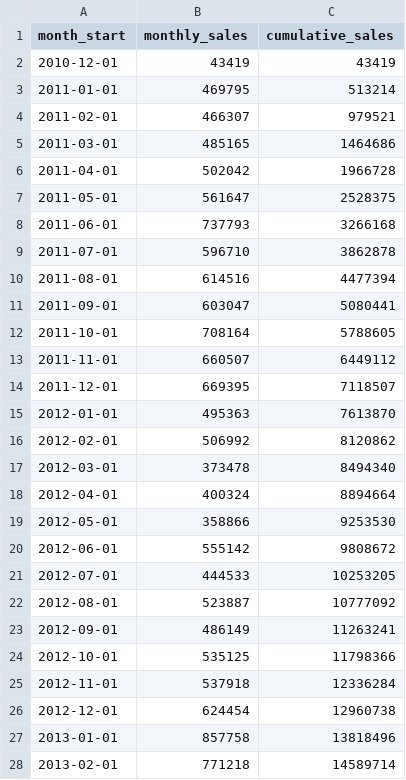
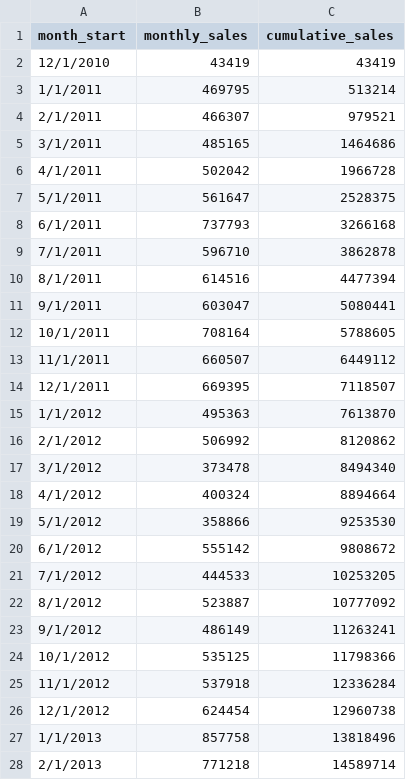
Before and after one commit to dayronknows/sql-retail-analytics, a CSV file: assets/data/cumulative_sales.csv, drawn as a sheet; only a part is shown; the diff covers the shown part only; the diff names each change by its address in the sheet, - before the commit and + after, or states it on an @@ line.

```diff
--- a/assets/data/cumulative_sales.csv
+++ b/assets/data/cumulative_sales.csv
-A2 (month_start): 2010-12-01
+A2 (month_start): 12/1/2010
-A3 (month_start): 2011-01-01
+A3 (month_start): 1/1/2011
-A4 (month_start): 2011-02-01
+A4 (month_start): 2/1/2011
-A5 (month_start): 2011-03-01
+A5 (month_start): 3/1/2011
-A6 (month_start): 2011-04-01
+A6 (month_start): 4/1/2011
-A7 (month_start): 2011-05-01
+A7 (month_start): 5/1/2011
-A8 (month_start): 2011-06-01
+A8 (month_start): 6/1/2011
-A9 (month_start): 2011-07-01
+A9 (month_start): 7/1/2011
-A10 (month_start): 2011-08-01
+A10 (month_start): 8/1/2011
-A11 (month_start): 2011-09-01
+A11 (month_start): 9/1/2011
-A12 (month_start): 2011-10-01
+A12 (month_start): 10/1/2011
-A13 (month_start): 2011-11-01
+A13 (month_start): 11/1/2011
-A14 (month_start): 2011-12-01
+A14 (month_start): 12/1/2011
-A15 (month_start): 2012-01-01
+A15 (month_start): 1/1/2012
-A16 (month_start): 2012-02-01
+A16 (month_start): 2/1/2012
-A17 (month_start): 2012-03-01
+A17 (month_start): 3/1/2012
-A18 (month_start): 2012-04-01
+A18 (month_start): 4/1/2012
-A19 (month_start): 2012-05-01
+A19 (month_start): 5/1/2012
-A20 (month_start): 2012-06-01
+A20 (month_start): 6/1/2012
-A21 (month_start): 2012-07-01
+A21 (month_start): 7/1/2012
-A22 (month_start): 2012-08-01
+A22 (month_start): 8/1/2012
-A23 (month_start): 2012-09-01
+A23 (month_start): 9/1/2012
-A24 (month_start): 2012-10-01
+A24 (month_start): 10/1/2012
-A25 (month_start): 2012-11-01
+A25 (month_start): 11/1/2012
-A26 (month_start): 2012-12-01
+A26 (month_start): 12/1/2012
-A27 (month_start): 2013-01-01
+A27 (month_start): 1/1/2013
-A28 (month_start): 2013-02-01
+A28 (month_start): 2/1/2013
```
Also changed, not shown: 11 edited cells elsewhere in this file, assets/data/monthly_trend.csv, assets/data/top_customers.csv, 2 other files.
